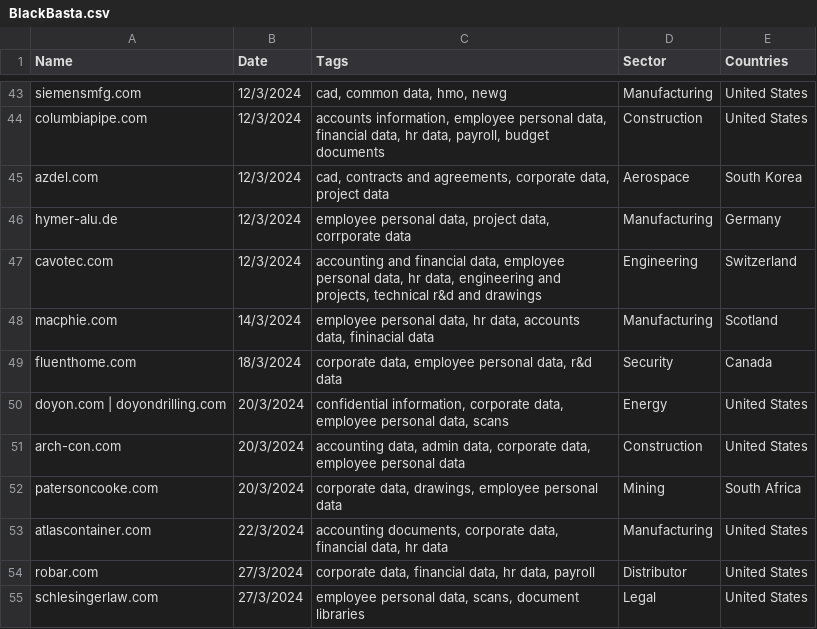
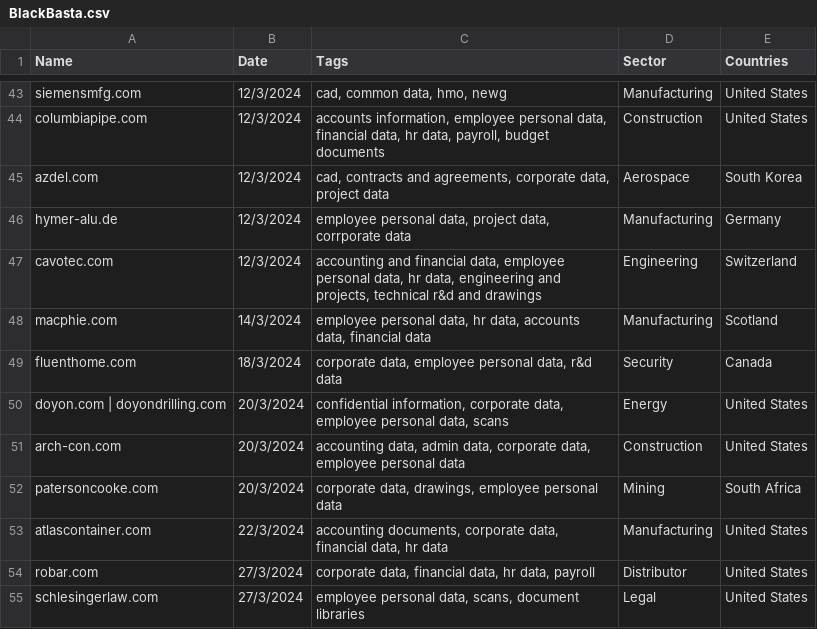
Before and after one commit to Waisoon123/CS445, a CSV file: Blackbasta/BlackBasta.csv, drawn as a sheet; only a part is shown, gaps mark what is left out.

```diff
--- a/Blackbasta/BlackBasta.csv
+++ b/Blackbasta/BlackBasta.csv
@@ -47,3 +47,3 @@ hymer-alu.de,12/3/2024,"employee personal data, project data, corrporate data",M
 cavotec.com,12/3/2024,"accounting and financial data, employee personal data, hr data, engineering and projects, technical r&d and drawings",Engineering,Switzerland
-macphie.com,14/3/2024,"employee personal data, hr data, accounts data, fininacial data",Manufacturing,Scotland
+macphie.com,14/3/2024,"employee personal data, hr data, accounts data, financial data",Manufacturing,Scotland
 fluenthome.com,18/3/2024,"corporate data, employee personal data, r&d data",Security,Canada
```
Also changed, not shown: 2 other files.
